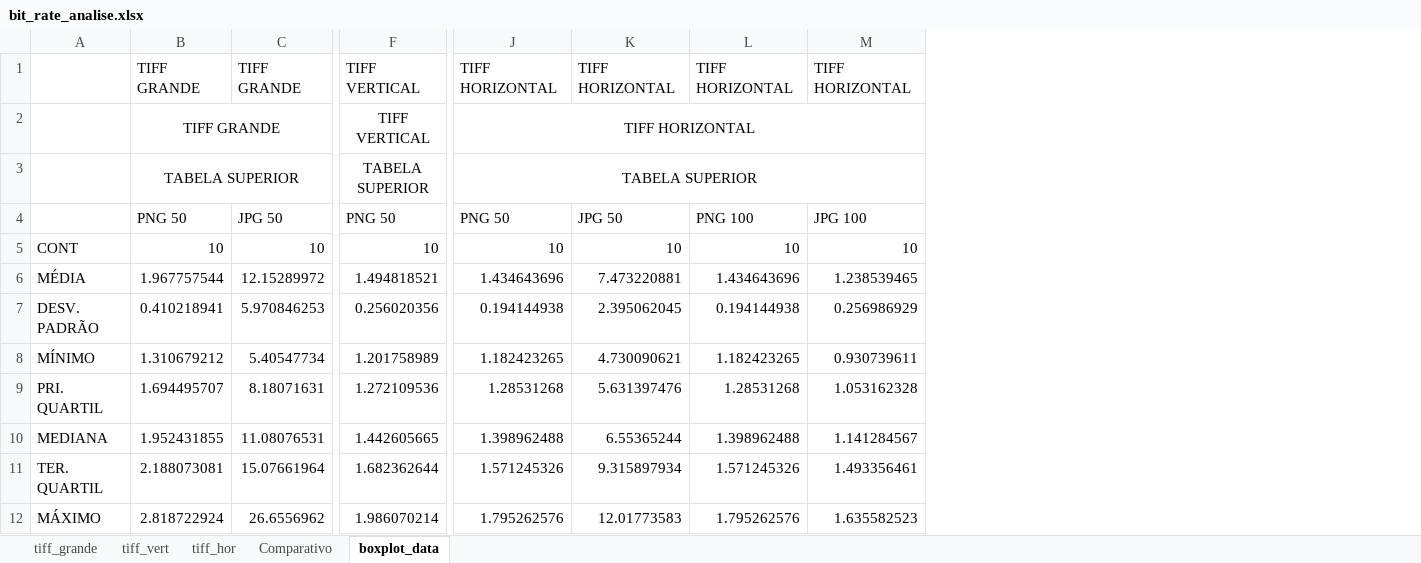
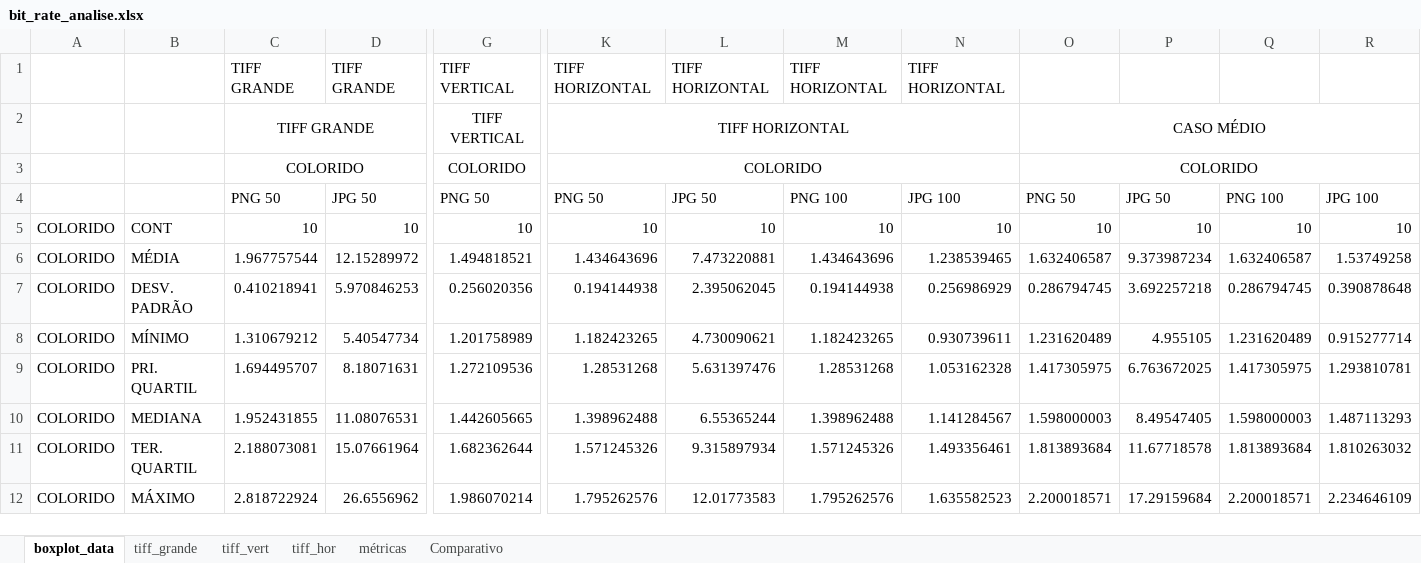
Before and after one commit to YYHugo/Trabalho-avaliacao, an Excel workbook: desempenho/bit_rate_analise.xlsx, sheet boxplot_data, drawn as a sheet; only a part is shown, gaps mark what is left out; values as stored, in another font and other column widths than the file's, no borders; removed rows and columns are numbered as before the commit, all else as after; rows hold the shown columns only; the diff covers the shown part only; the diff names each change by its address in the sheet, - before the commit and + after, or states it on an @@ line.

```diff
--- a/desempenho/bit_rate_analise.xlsx (sheet boxplot_data)
+++ b/desempenho/bit_rate_analise.xlsx (sheet boxplot_data)
+sheet tab: métricas
@@ sheet tab order changed: boxplot_data | tiff_grande | tiff_vert | tiff_hor | métricas | Comparativo @@
+column A, rows 5-12: all COLORIDO
+column O, row 2: CASO MÉDIO; rows 4-12: PNG 50 | 10 | 1.632406587 | 0.286794745 | 1.231620489 | 1.417305975 | 1.598000003 | 1.813893684 | 2.200018571
+column P, rows 4-12: JPG 50 | 10 | 9.373987234 | 3.692257218 | 4.955105 | 6.763672025 | 8.49547405 | 11.67718578 | 17.29159684
+column Q, rows 4-12: PNG 100 | 10 | 1.632406587 | 0.286794745 | 1.231620489 | 1.417305975 | 1.598000003 | 1.813893684 | 2.200018571
+column R, rows 4-12: JPG 100 | 10 | 1.53749258 | 0.390878648 | 0.915277714 | 1.293810781 | 1.487113293 | 1.810263032 | 2.234646109
-row 3:  | TABELA SUPERIOR |  | TABELA SUPERIOR | TABELA SUPERIOR
+row 3:  |  | COLORIDO |  | COLORIDO | COLORIDO |  |  |  | COLORIDO
```
Also changed, not shown: 3 added rows, 3 removed rows and 50 edited cells elsewhere in this sheet, sheet tiff_grande, sheet tiff_hor, sheet tiff_vert, formulas that keep their value, charts or pictures, 28 other files.
